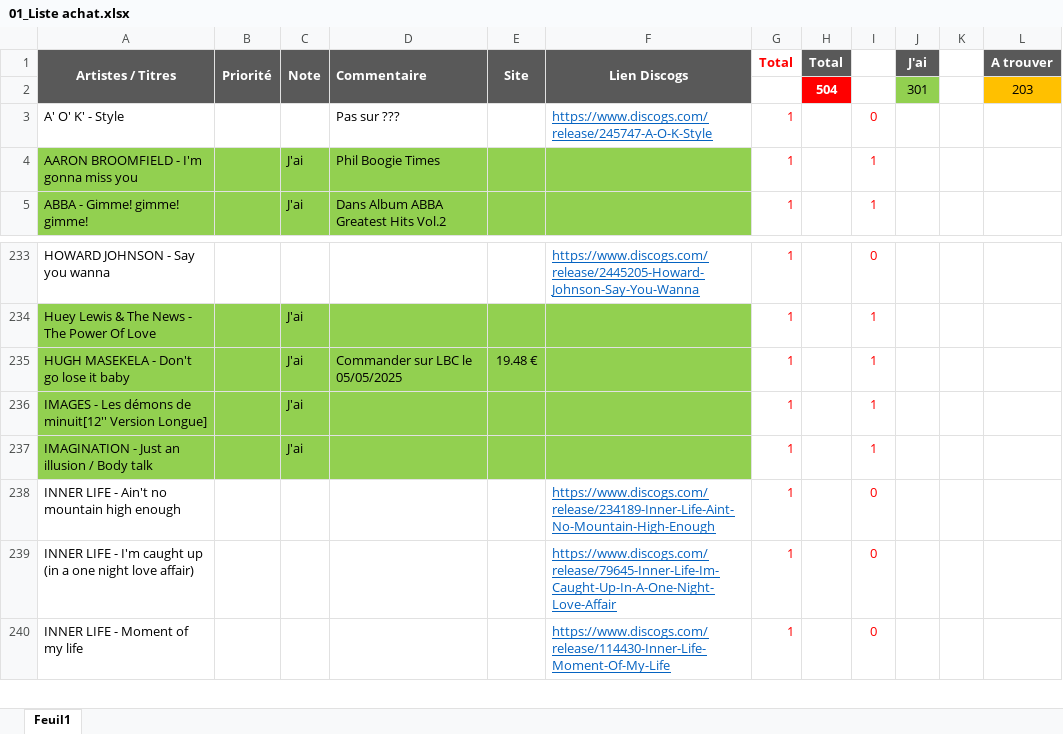
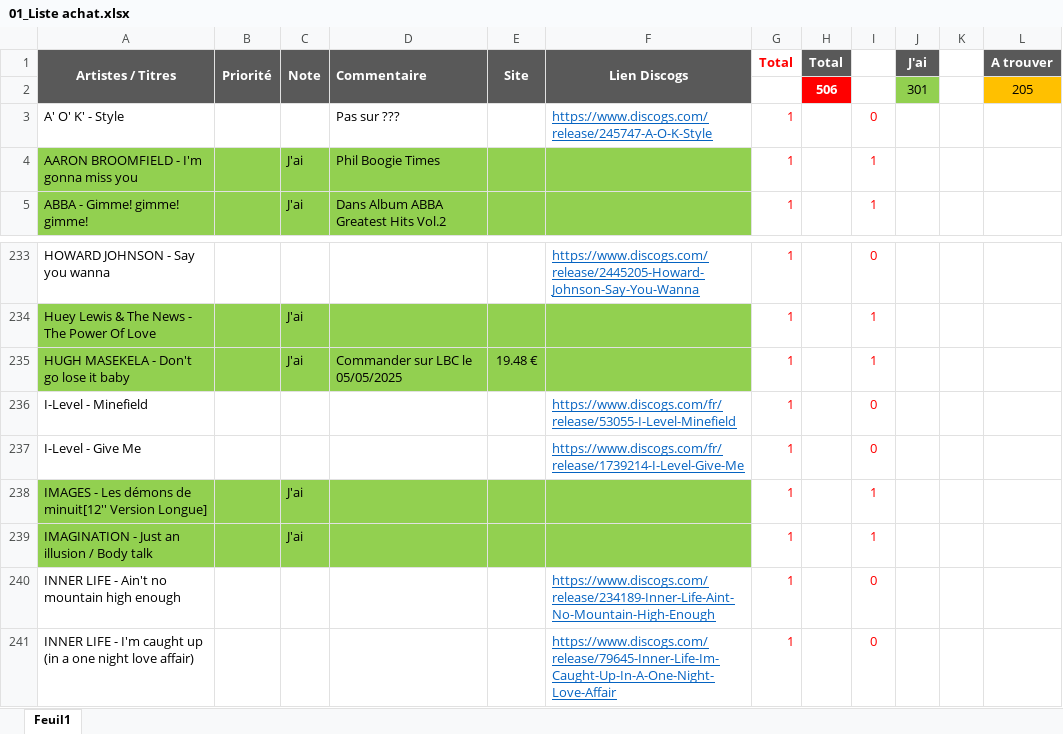
Before and after one commit to pilou69dudu-web/Ma-collection, an Excel workbook: 01_Liste achat.xlsx, sheet Feuil1, drawn as a sheet; only a part is shown, gaps mark what is left out; the shorter side is filled out with more unchanged rows; values as stored, in another font and other column widths than the file's, no borders; removed rows and columns are numbered as before the commit, all else as after; the diff names each change by its address in the sheet, - before the commit and + after, or states it on an @@ line.

```diff
--- a/01_Liste achat.xlsx (sheet Feuil1)
+++ b/01_Liste achat.xlsx (sheet Feuil1)
-row 2:  |  |  |  |  |  |  | 504 |  | 301 |  | 203
+row 2:  |  |  |  |  |  |  | 506 |  | 301 |  | 205
+row 236: I-Level - Minefield |  |  |  |  | https://www.discogs.com/fr/release/53055-I-Level-Minefield | 1 |  | 0
+row 237: I-Level - Give Me |  |  |  |  | https://www.discogs.com/fr/release/1739214-I-Level-Give-Me | 1 |  | 0
```
Also changed, not shown: 4 other files.
